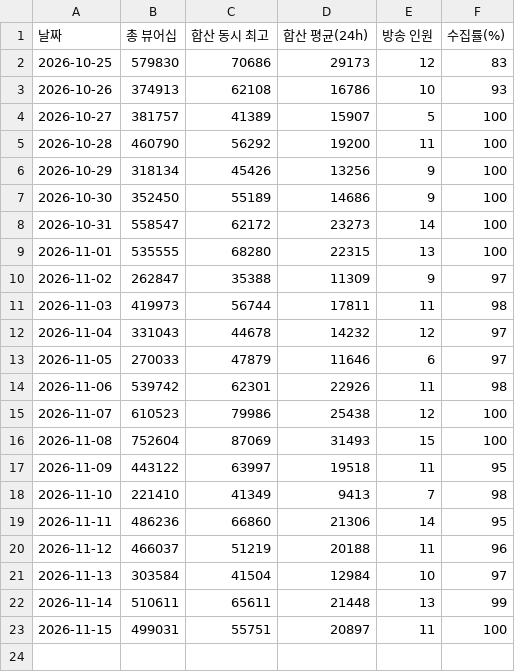
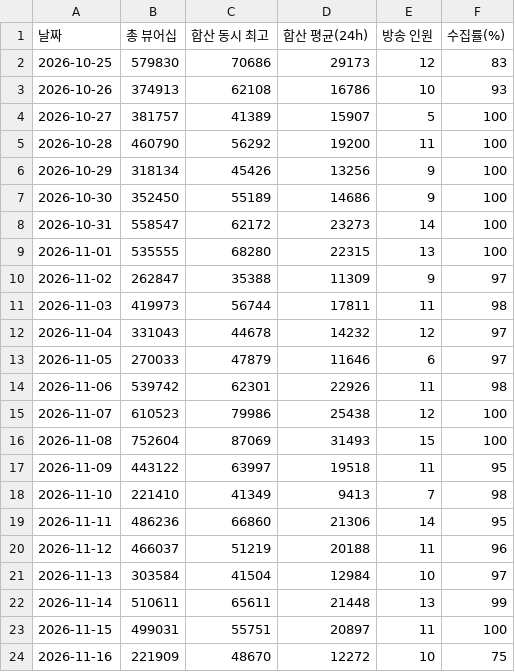
Before and after one commit to uyong4606-web/stellive-viewers, a CSV file: data/total_daily.csv, drawn as a sheet.

```diff
--- a/data/total_daily.csv
+++ b/data/total_daily.csv
@@ -23 +23,2 @@
 2026-11-15,499031,55751,20897,11,100
+2026-11-16,221909,48670,12272,10,75
```
Also changed, not shown: data/person_daily.csv, 3 other files.
